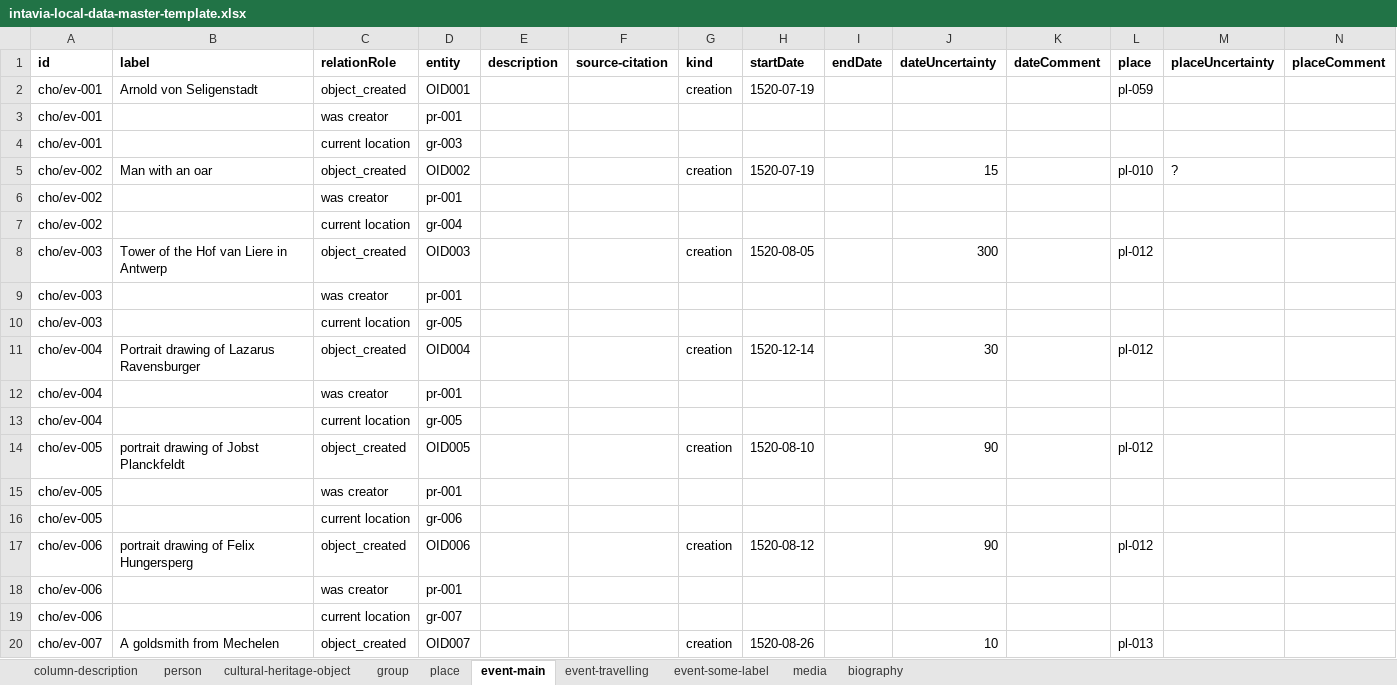
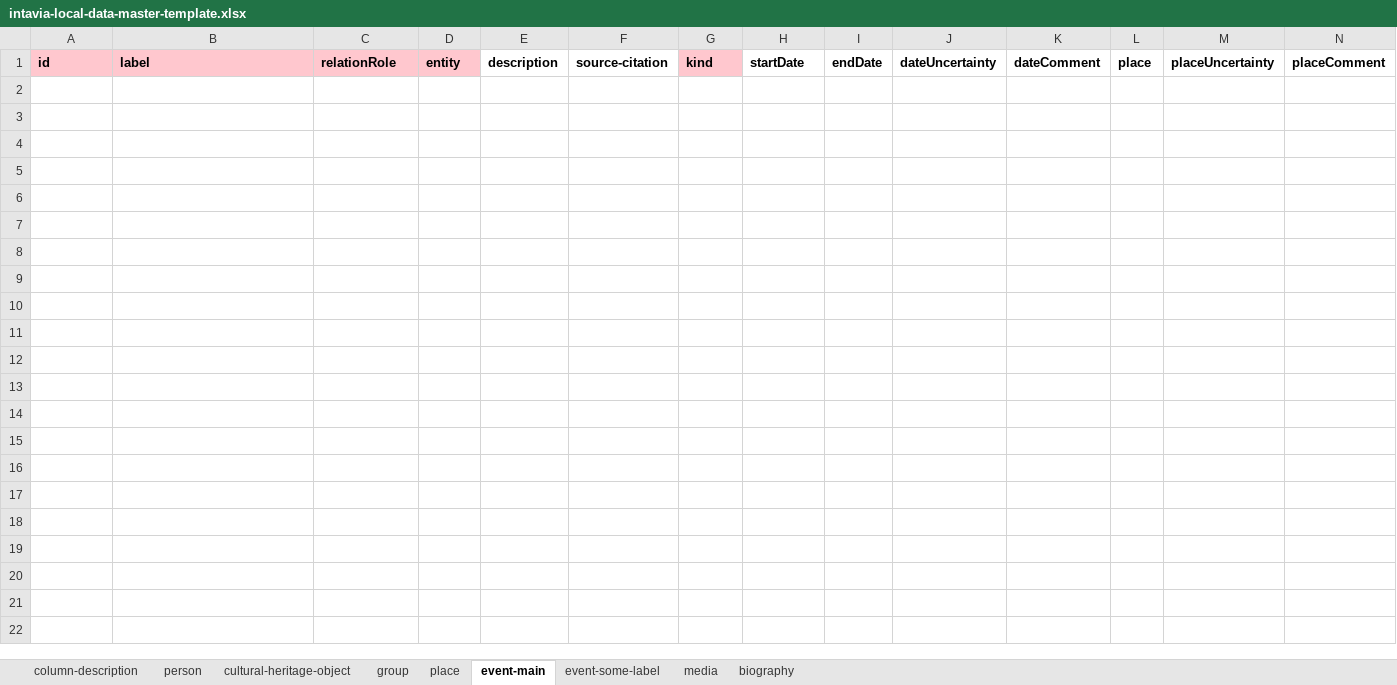
Before and after one commit to InTaVia/data-import, an Excel workbook: public/data/intavia-local-data-master-template.xlsx, sheet event-main, drawn as a sheet; only a part is shown; values as stored, in another font and other column widths than the file's, no borders; rows hold the shown columns only; the diff covers the shown part only; the diff names each change by its address in the sheet, - before the commit and + after, or states it on an @@ line.

```diff
--- a/public/data/intavia-local-data-master-template.xlsx (sheet event-main)
+++ b/public/data/intavia-local-data-master-template.xlsx (sheet event-main)
-sheet tab: event-travelling
-A1:D1 fill: none
+A1:D1 fill: #FFC7CE
-G1 fill: none
+G1 fill: #FFC7CE
-row 2: cho/ev-001 | Arnold von Seligenstadt | object_created | OID001 |  |  | creation | 1520-07-19 |  |  |  | pl-059
-row 3: cho/ev-001 |  | was creator | pr-001
-row 4: cho/ev-001 |  | current location | gr-003
-row 5: cho/ev-002 | Man with an oar | object_created | OID002 |  |  | creation | 1520-07-19 |  | 15 |  | pl-010 | ?
-row 6: cho/ev-002 |  | was creator | pr-001
-row 7: cho/ev-002 |  | current location | gr-004
-row 8: cho/ev-003 | Tower of the Hof van Liere in Antwerp | object_created | OID003 |  |  | creation | 1520-08-05 |  | 300 |  | pl-012
-row 9: cho/ev-003 |  | was creator | pr-001
-row 10: cho/ev-003 |  | current location | gr-005
-row 11: cho/ev-004 | Portrait drawing of Lazarus Ravensburger | object_created | OID004 |  |  | creation | 1520-12-14 |  | 30 |  | pl-012
-row 12: cho/ev-004 |  | was creator | pr-001
-row 13: cho/ev-004 |  | current location | gr-005
-row 14: cho/ev-005 | portrait drawing of Jobst Planckfeldt | object_created | OID005 |  |  | creation | 1520-08-10 |  | 90 |  | pl-012
-row 15: cho/ev-005 |  | was creator | pr-001
-row 16: cho/ev-005 |  | current location | gr-006
-row 17: cho/ev-006 | portrait drawing of Felix Hungersperg | object_created | OID006 |  |  | creation | 1520-08-12 |  | 90 |  | pl-012
-row 18: cho/ev-006 |  | was creator | pr-001
-row 19: cho/ev-006 |  | current location | gr-007
-row 20: cho/ev-007 | A goldsmith from Mechelen | object_created | OID007 |  |  | creation | 1520-08-26 |  | 10 |  | pl-013
```
Also changed, not shown: 221 removed rows elsewhere in this sheet, sheet place, sheet cultural-heritage-object, sheet media, sheet column-description, sheet group, sheet event-some-label, 2 more sheets, 1 other file.
